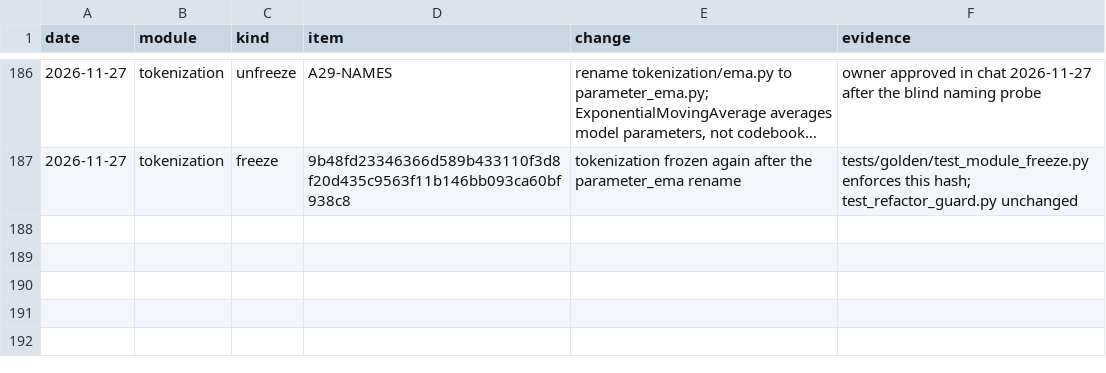
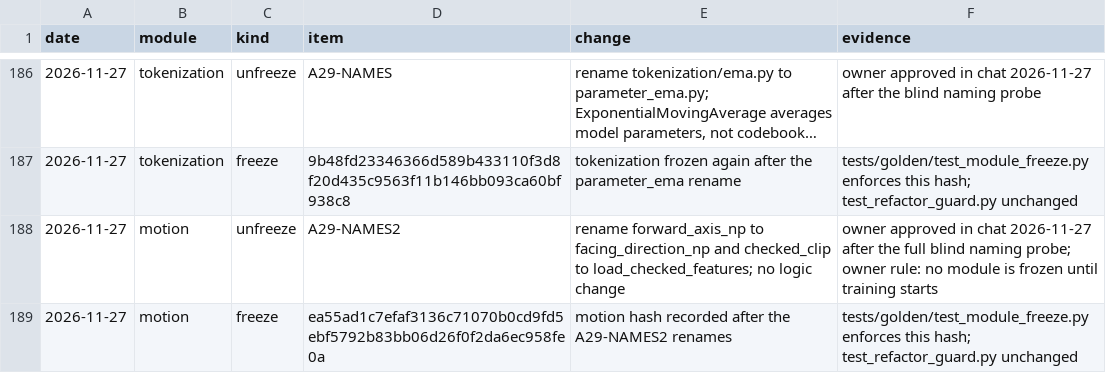
Before and after one commit to CatalinButacu/GenAI-Text2Motion, a CSV file: docs/notes/module_ledger.csv, drawn as a sheet; only a part is shown, gaps mark what is left out; long unchanged cells end in ….

Commit message:
Clearer function names from the full blind naming probe (20 renames); motion ledger rows

```diff
--- a/docs/notes/module_ledger.csv
+++ b/docs/notes/module_ledger.csv
@@ -187 +187,3 @@ date,module,kind,item,change,evidence
 2026-11-27,tokenization,freeze,9b48fd23346366d589b433110f3d8f20d435c9563f11b146bb093ca60bf938c8,tokenization frozen again after the parameter_ema rename,tests/golden/test_module_freeze.py enforces this hash; test_refactor_guard.py unchanged
+2026-11-27,motion,unfreeze,A29-NAMES2,"rename forward_axis_np to facing_direction_np and checked_clip to load_checked_features; no logic change",owner approved in chat 2026-11-27 after the full blind naming probe; owner rule: no module is frozen until training starts
+2026-11-27,motion,freeze,ea55ad1c7efaf3136c71070b0cd9fd5ebf5792b83bb06d26f0f2da6ec958fe0a,motion hash recorded after the A29-NAMES2 renames,tests/golden/test_module_freeze.py enforces this hash; test_refactor_guard.py unchanged
```
Also changed, not shown: 37 other files.
